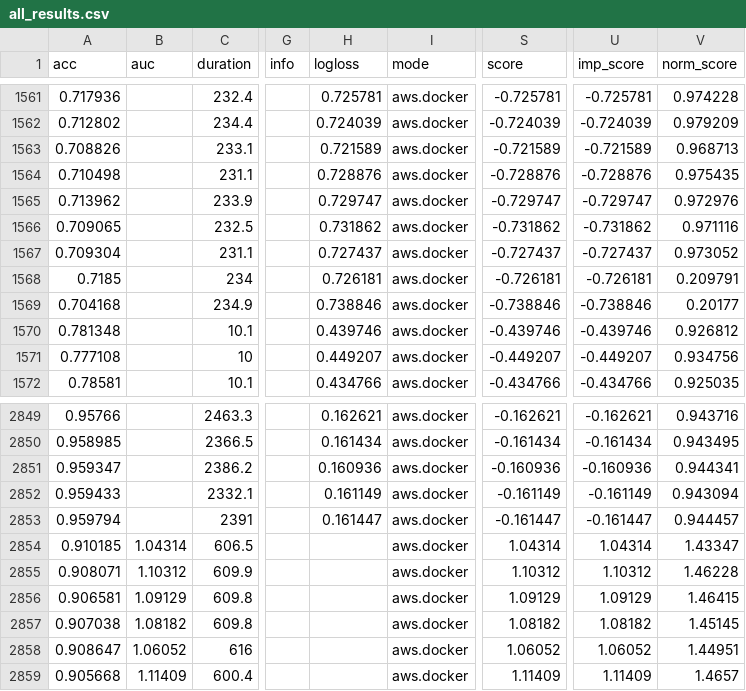
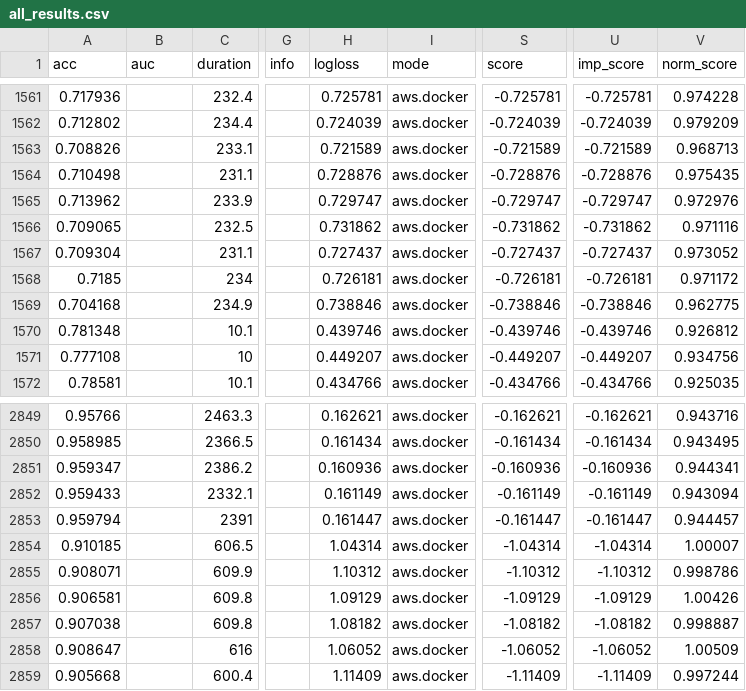
Before and after one commit to openml/automlbenchmark, a CSV file: reports/tables/all_results.csv, drawn as a sheet; only a part is shown, gaps mark what is left out; the diff covers the shown part only; the diff names each change by its address in the sheet, - before the commit and + after, or states it on an @@ line.

Commit message:
fixed few column shifts (logloss interpreted as auc)

```diff
--- a/reports/tables/all_results.csv
+++ b/reports/tables/all_results.csv
-V1568 (norm_score): 0.209791
+V1568 (norm_score): 0.971172
-V1569 (norm_score): 0.20177
+V1569 (norm_score): 0.962775
-B2854 (auc): 1.04314
+B2854 (auc): (empty)
-H2854 (logloss): (empty)
+H2854 (logloss): 1.04314
-S2854 (score): 1.04314
+S2854 (score): -1.04314
-U2854 (imp_score): 1.04314
+U2854 (imp_score): -1.04314
-V2854 (norm_score): 1.43347
+V2854 (norm_score): 1.00007
-B2855 (auc): 1.10312
+B2855 (auc): (empty)
-H2855 (logloss): (empty)
+H2855 (logloss): 1.10312
-S2855 (score): 1.10312
+S2855 (score): -1.10312
-U2855 (imp_score): 1.10312
+U2855 (imp_score): -1.10312
-V2855 (norm_score): 1.46228
+V2855 (norm_score): 0.998786
-B2856 (auc): 1.09129
+B2856 (auc): (empty)
-H2856 (logloss): (empty)
+H2856 (logloss): 1.09129
-S2856 (score): 1.09129
+S2856 (score): -1.09129
-U2856 (imp_score): 1.09129
+U2856 (imp_score): -1.09129
-V2856 (norm_score): 1.46415
+V2856 (norm_score): 1.00426
-B2857 (auc): 1.08182
+B2857 (auc): (empty)
-H2857 (logloss): (empty)
+H2857 (logloss): 1.08182
-S2857 (score): 1.08182
+S2857 (score): -1.08182
-U2857 (imp_score): 1.08182
+U2857 (imp_score): -1.08182
-V2857 (norm_score): 1.45145
+V2857 (norm_score): 0.998887
-B2858 (auc): 1.06052
+B2858 (auc): (empty)
-H2858 (logloss): (empty)
+H2858 (logloss): 1.06052
-S2858 (score): 1.06052
+S2858 (score): -1.06052
-U2858 (imp_score): 1.06052
+U2858 (imp_score): -1.06052
-V2858 (norm_score): 1.44951
+V2858 (norm_score): 1.00509
-B2859 (auc): 1.11409
+B2859 (auc): (empty)
-H2859 (logloss): (empty)
+H2859 (logloss): 1.11409
-S2859 (score): 1.11409
+S2859 (score): -1.11409
-U2859 (imp_score): 1.11409
+U2859 (imp_score): -1.11409
-V2859 (norm_score): 1.4657
+V2859 (norm_score): 0.997244
```
Also changed, not shown: 54 edited cells elsewhere in this file, reports/results_large-8c4h_ref.csv, reports/results_medium-8c1h.csv, 15 other files.
